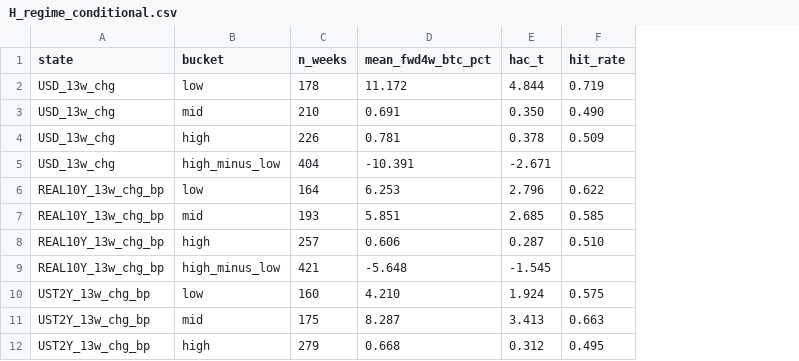
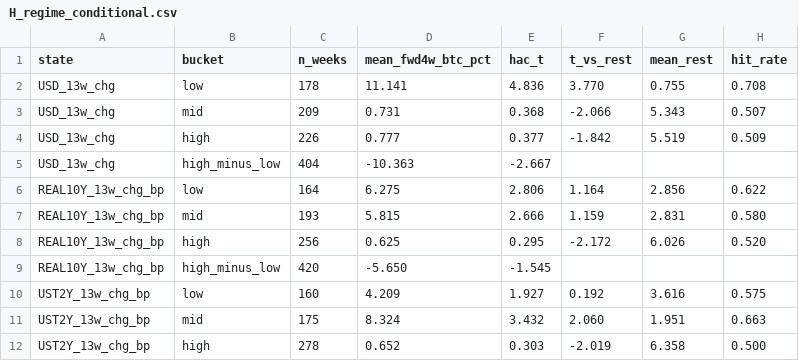
Before and after one commit to kbj2060/crypto-scalping, a CSV file: docs/experiments/macro_crypto_correlation_20261027/H_regime_conditional.csv, drawn as a sheet; only a part is shown; addresses are those after the commit; the diff covers the shown part only; the diff names each change by its address in the sheet, - before the commit and + after, or states it on an @@ line.

```diff
--- a/docs/experiments/macro_crypto_correlation_20261027/H_regime_conditional.csv
+++ b/docs/experiments/macro_crypto_correlation_20261027/H_regime_conditional.csv
+column F (t_vs_rest), rows 2-12: 3.770 | -2.066 | -1.842 |  | 1.164 | 1.159 | -2.172 |  | 0.192 | 2.060 | -2.019
+column G (mean_rest), rows 2-12: 0.755 | 5.343 | 5.519 |  | 2.856 | 2.831 | 6.026 |  | 3.616 | 1.951 | 6.358
-D2 (mean_fwd4w_btc_pct): 11.172
+D2 (mean_fwd4w_btc_pct): 11.141
-E2 (hac_t): 4.844
+E2 (hac_t): 4.836
-H2 (hit_rate): 0.719
+H2 (hit_rate): 0.708
-C3 (n_weeks): 210
+C3 (n_weeks): 209
-D3 (mean_fwd4w_btc_pct): 0.691
+D3 (mean_fwd4w_btc_pct): 0.731
-E3 (hac_t): 0.350
+E3 (hac_t): 0.368
-H3 (hit_rate): 0.490
+H3 (hit_rate): 0.507
-D4 (mean_fwd4w_btc_pct): 0.781
+D4 (mean_fwd4w_btc_pct): 0.777
-E4 (hac_t): 0.378
+E4 (hac_t): 0.377
-D5 (mean_fwd4w_btc_pct): -10.391
+D5 (mean_fwd4w_btc_pct): -10.363
-E5 (hac_t): -2.671
+E5 (hac_t): -2.667
-D6 (mean_fwd4w_btc_pct): 6.253
+D6 (mean_fwd4w_btc_pct): 6.275
-E6 (hac_t): 2.796
+E6 (hac_t): 2.806
-D7 (mean_fwd4w_btc_pct): 5.851
+D7 (mean_fwd4w_btc_pct): 5.815
-E7 (hac_t): 2.685
+E7 (hac_t): 2.666
-H7 (hit_rate): 0.585
+H7 (hit_rate): 0.580
-C8 (n_weeks): 257
+C8 (n_weeks): 256
-D8 (mean_fwd4w_btc_pct): 0.606
+D8 (mean_fwd4w_btc_pct): 0.625
-E8 (hac_t): 0.287
+E8 (hac_t): 0.295
-H8 (hit_rate): 0.510
+H8 (hit_rate): 0.520
-C9 (n_weeks): 421
+C9 (n_weeks): 420
-D9 (mean_fwd4w_btc_pct): -5.648
+D9 (mean_fwd4w_btc_pct): -5.650
-D10 (mean_fwd4w_btc_pct): 4.210
+D10 (mean_fwd4w_btc_pct): 4.209
-E10 (hac_t): 1.924
+E10 (hac_t): 1.927
-D11 (mean_fwd4w_btc_pct): 8.287
+D11 (mean_fwd4w_btc_pct): 8.324
-E11 (hac_t): 3.413
+E11 (hac_t): 3.432
-C12 (n_weeks): 279
+C12 (n_weeks): 278
-D12 (mean_fwd4w_btc_pct): 0.668
+D12 (mean_fwd4w_btc_pct): 0.652
-E12 (hac_t): 0.312
+E12 (hac_t): 0.303
-H12 (hit_rate): 0.495
+H12 (hit_rate): 0.500
```
Also changed, not shown: 75 edited cells elsewhere in this file, docs/experiments/macro_crypto_correlation_20261027/A_correlations.csv, docs/experiments/macro_crypto_correlation_20261027/C_leadlag.csv, 18 other files.
